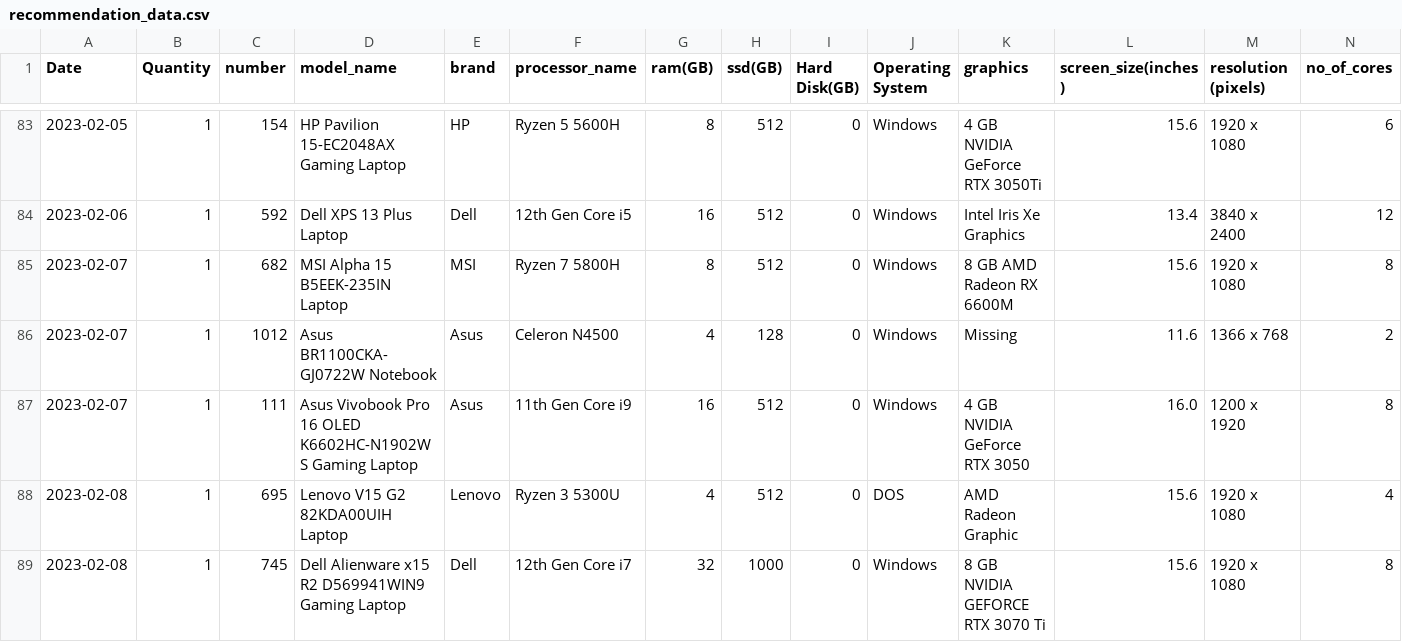
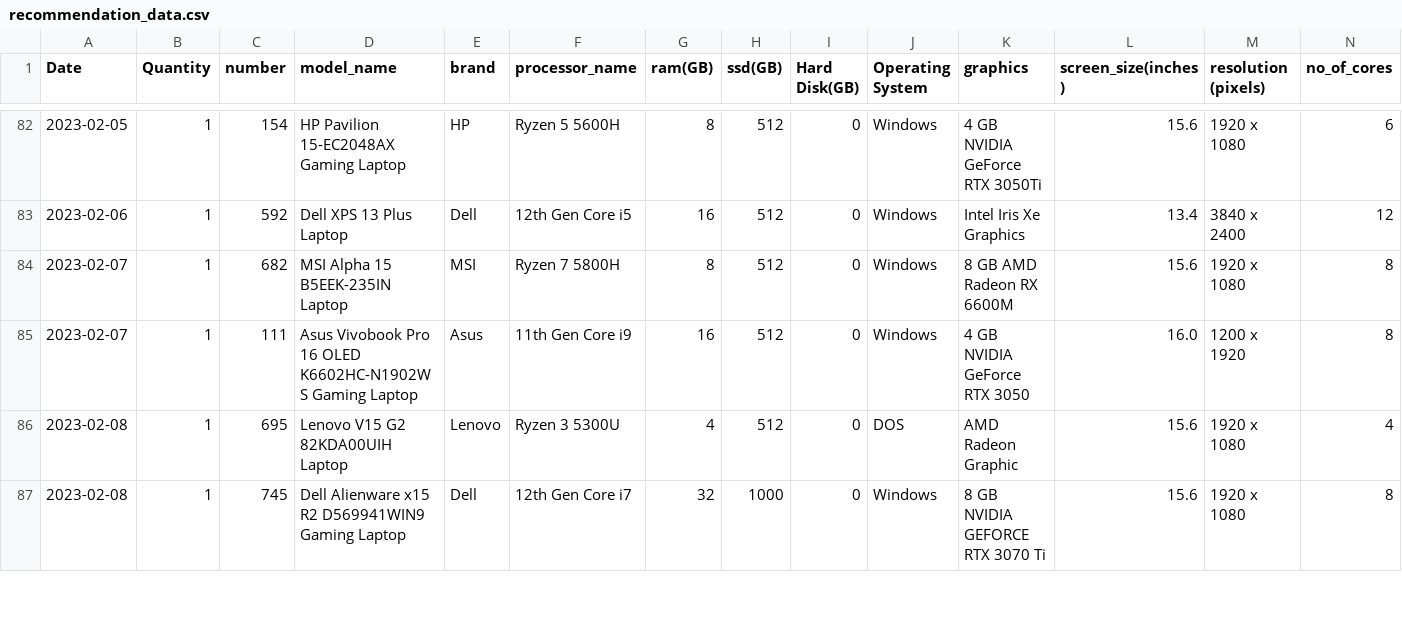
Before and after one commit to eslamabdelmaqsoud1/Smart-Laptop-Advisor, a CSV file: recommendation_data.csv, drawn as a sheet; only a part is shown, gaps mark what is left out; rows hold the shown columns only; the diff covers the shown part only; the diff names each change by its address in the sheet, - before the commit and + after, or states it on an @@ line.

```diff
--- a/recommendation_data.csv
+++ b/recommendation_data.csv
-row 86: 2023-02-07 | 1 | 1012 | Asus BR1100CKA-GJ0722W Notebook | Asus | Celeron N4500 | 4 | 128 | 0 | Windows | Missing | 11.6 | 1366 x 768 | 2
```
Also changed, not shown: 5 removed rows elsewhere in this file, 3 other files.
